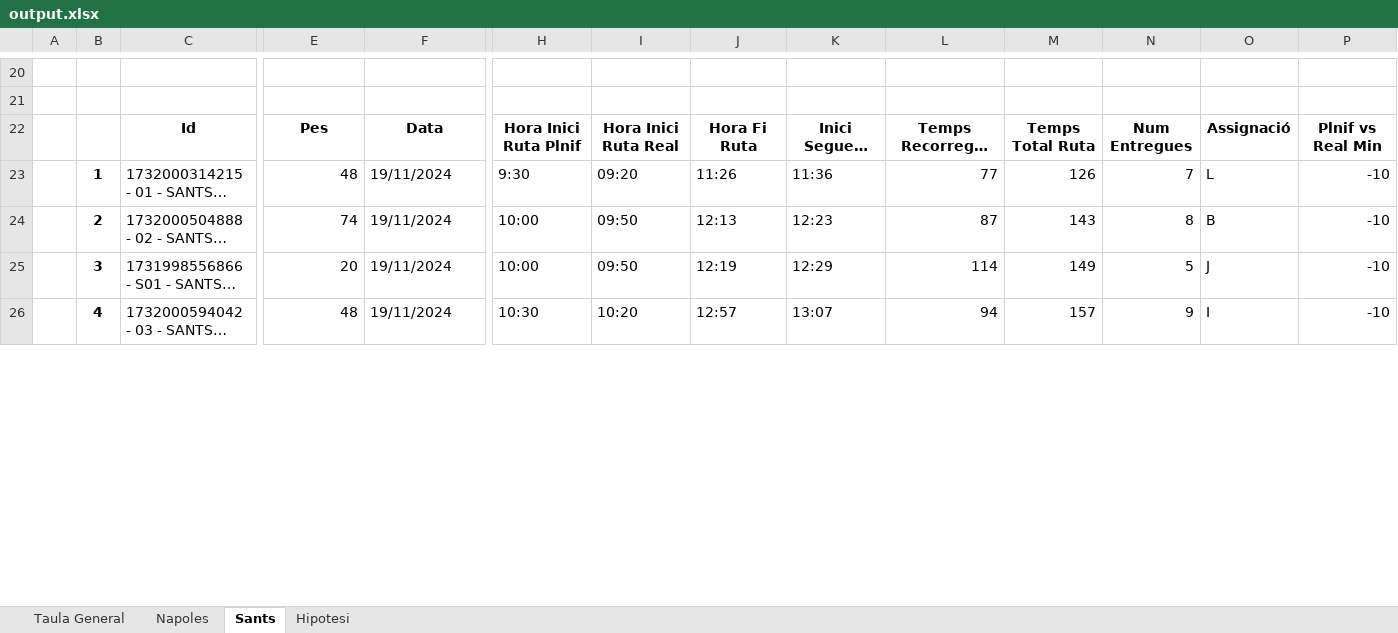
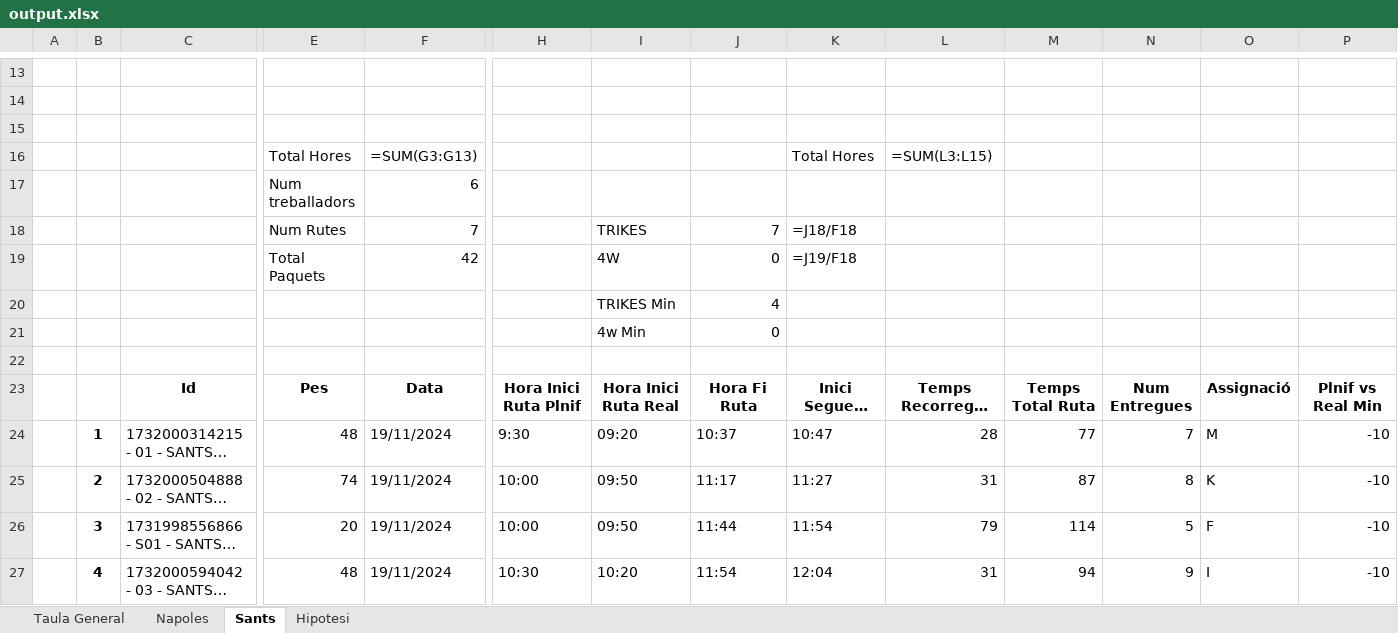
Before and after one commit to Nilpomarol/CargoBiciHorario, an Excel workbook: output.xlsx, sheet Sants, drawn as a sheet; only a part is shown, gaps mark what is left out; long unchanged cells end in …; values as stored, in another font and other column widths than the file's, no borders; formulas without a stored value are shown as written; addresses are those after the commit; rows hold the shown columns only; the diff covers the shown part only; the diff names each change by its address in the sheet, - before the commit and + after, or states it on an @@ line.

```diff
--- a/output.xlsx (sheet Sants)
+++ b/output.xlsx (sheet Sants)
+row 15: (empty)
+row 16:  |  |  | Total Hores | =SUM(G3:G13) |  |  |  | Total Hores | =SUM(L3:L15)
+row 17:  |  |  | Num treballadors | 6
+row 18:  |  |  | Num Rutes | 7 |  | TRIKES | 7 | =J18/F18
+row 19:  |  |  | Total Paquets | 42 |  | 4W | 0 | =J19/F18
@@ row 14 moved to row 20: TRIKES Min @@
@@ row 15 moved to row 21: 4w Min @@
+row 22: (empty)
-J24: 11:26
+J24: 10:37
-K24: 11:36
+K24: 10:47
-L24: 77
+L24: 28
-M24: 126
+M24: 77
-O24: L
+O24: M
-J25: 12:13
+J25: 11:17
-K25: 12:23
+K25: 11:27
-L25: 87
+L25: 31
-M25: 143
+M25: 87
-O25: B
+O25: K
-J26: 12:19
+J26: 11:44
-K26: 12:29
+K26: 11:54
-L26: 114
+L26: 79
-M26: 149
+M26: 114
-O26: J
+O26: F
-J27: 12:57
+J27: 11:54
-K27: 13:07
+K27: 12:04
-L27: 94
+L27: 31
-M27: 157
+M27: 94
```
Also changed, not shown: 3 added rows, 8 removed rows and 56 edited cells elsewhere in this sheet, sheet Napoles, sheet Taula General, 1 other file.
